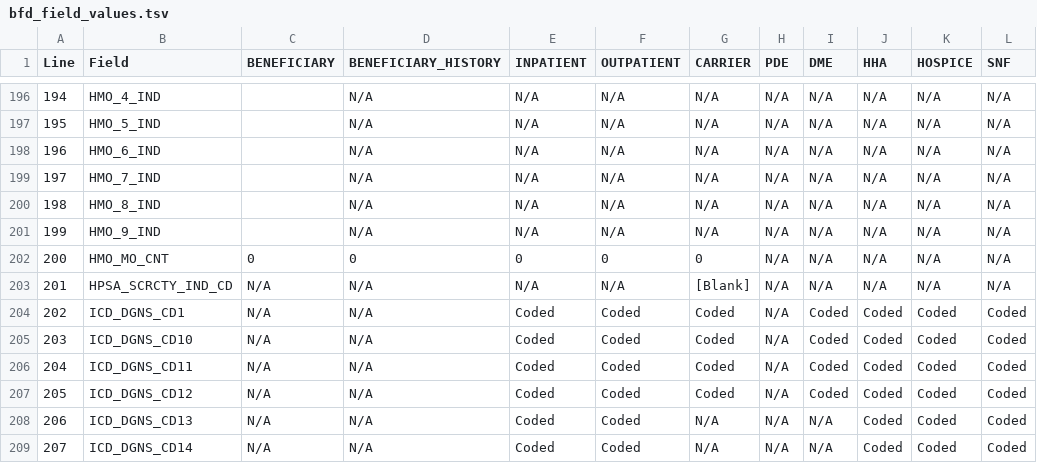
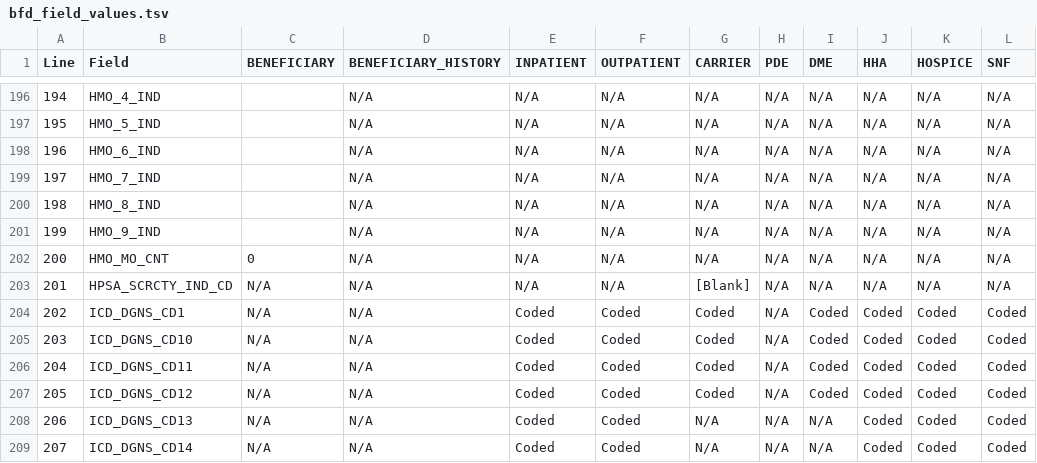
Before and after one commit to dataweave19/synthea-healthcare-etl, a TSV file: src/main/resources/export/bfd_field_values.tsv, drawn as a sheet; only a part is shown, gaps mark what is left out; the diff names each change by its address in the sheet, - before the commit and + after, or states it on an @@ line.

Commit message:
Fix BFD TSV error

```diff
--- a/src/main/resources/export/bfd_field_values.tsv
+++ b/src/main/resources/export/bfd_field_values.tsv
-D202 (BENEFICIARY_HISTORY): 0
+D202 (BENEFICIARY_HISTORY): N/A
-E202 (INPATIENT): 0
+E202 (INPATIENT): N/A
-F202 (OUTPATIENT): 0
+F202 (OUTPATIENT): N/A
-G202 (CARRIER): 0
+G202 (CARRIER): N/A
```
